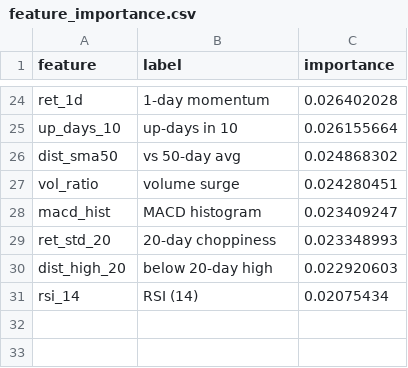
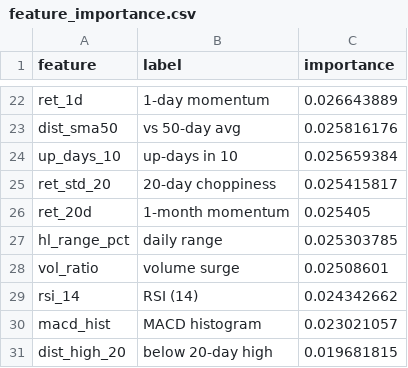
Before and after one commit to AadithS13/MyStockScanner, a CSV file: data/feature_importance.csv, drawn as a sheet; only a part is shown, gaps mark what is left out; removed rows and columns are numbered as before the commit, all else as after; the diff covers the shown part only; the diff names each change by its address in the sheet, - before the commit and + after, or states it on an @@ line.

```diff
--- a/data/feature_importance.csv
+++ b/data/feature_importance.csv
-C22 (importance): 0.026402028
+C22 (importance): 0.026643889
-row 25: up_days_10 | up-days in 10 | 0.026155664
-C23 (importance): 0.024868302
+C23 (importance): 0.025816176
+row 24: up_days_10 | up-days in 10 | 0.025659384
+row 25: ret_std_20 | 20-day choppiness | 0.025415817
+row 26: ret_20d | 1-month momentum | 0.025405
+row 27: hl_range_pct | daily range | 0.025303785
-C28 (importance): 0.024280451
+C28 (importance): 0.02508601
+row 29: rsi_14 | RSI (14) | 0.024342662
-C30 (importance): 0.023409247
+C30 (importance): 0.023021057
-row 29: ret_std_20 | 20-day choppiness | 0.023348993
-C31 (importance): 0.022920603
+C31 (importance): 0.019681815
-row 31: rsi_14 | RSI (14) | 0.02075434
```
Also changed, not shown: 11 added rows, 13 removed rows and 9 edited cells elsewhere in this file, 5 other files.
